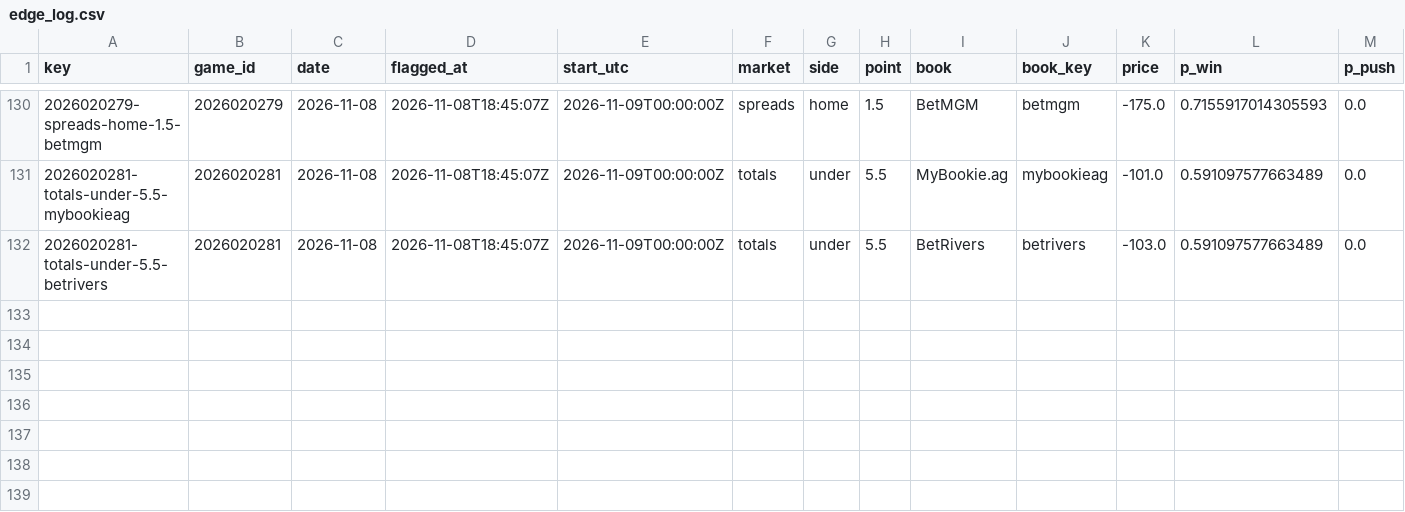
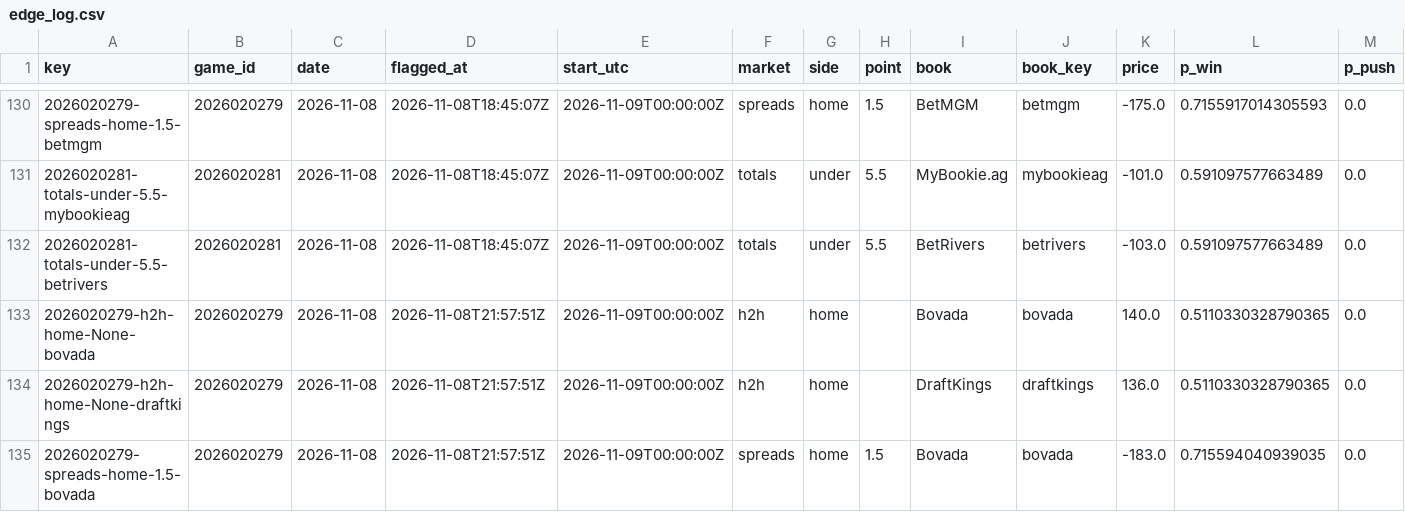
Before and after one commit to PookMula/NHL-edge-pro, a CSV file: data/edge_log.csv, drawn as a sheet; only a part is shown, gaps mark what is left out; rows hold the shown columns only; the diff names each change by its address in the sheet, - before the commit and + after, or states it on an @@ line.

```diff
--- a/data/edge_log.csv
+++ b/data/edge_log.csv
+row 133: 2026020279-h2h-home-None-bovada | 2026020279 | 2026-11-08 | 2026-11-08T21:57:51Z | 2026-11-09T00:00:00Z | h2h | home |  | Bovada | bovada | 140.0 | 0.5110330328790365 | 0.0
+row 134: 2026020279-h2h-home-None-draftkings | 2026020279 | 2026-11-08 | 2026-11-08T21:57:51Z | 2026-11-09T00:00:00Z | h2h | home |  | DraftKings | draftkings | 136.0 | 0.5110330328790365 | 0.0
+row 135: 2026020279-spreads-home-1.5-bovada | 2026020279 | 2026-11-08 | 2026-11-08T21:57:51Z | 2026-11-09T00:00:00Z | spreads | home | 1.5 | Bovada | bovada | -183.0 | 0.715594040939035 | 0.0
```
Also changed, not shown: data/parlay_log.csv, data/predictions_log.csv, 15 other files.
